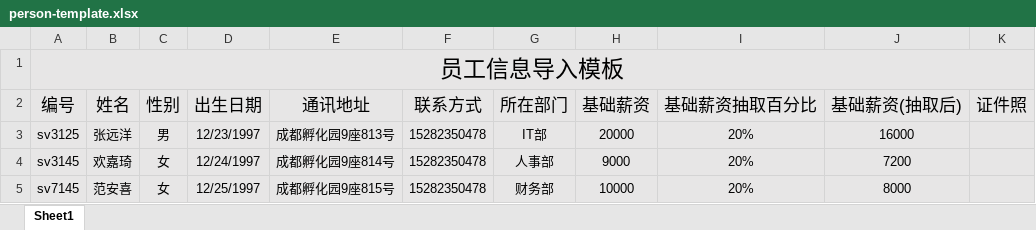
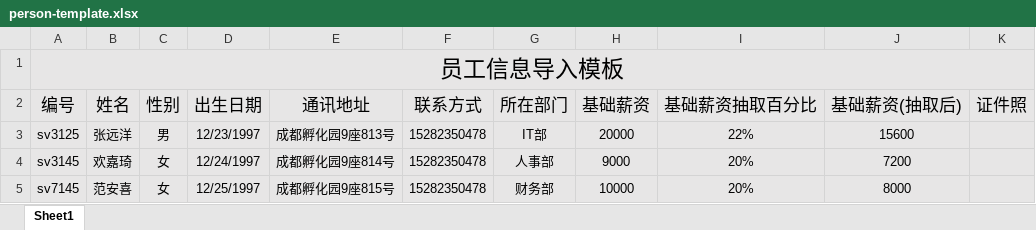
Before and after one commit to pangchun/excel-util, an Excel workbook: excel-util/src/main/resources/static/template/person-template.xlsx, sheet Sheet1, drawn as a sheet; values as stored, in another font and other column widths than the file's, no borders; charts and pictures not drawn; the diff names each change by its address in the sheet, - before the commit and + after, or states it on an @@ line.

```diff
--- a/excel-util/src/main/resources/static/template/person-template.xlsx (sheet Sheet1)
+++ b/excel-util/src/main/resources/static/template/person-template.xlsx (sheet Sheet1)
-I3 (基础薪资抽取百分比): 20%
+I3 (基础薪资抽取百分比): 22%
-J3 (基础薪资(抽取后)): 16000
+J3 (基础薪资(抽取后)): 15600
```
Also changed, not shown: 3 other files.
